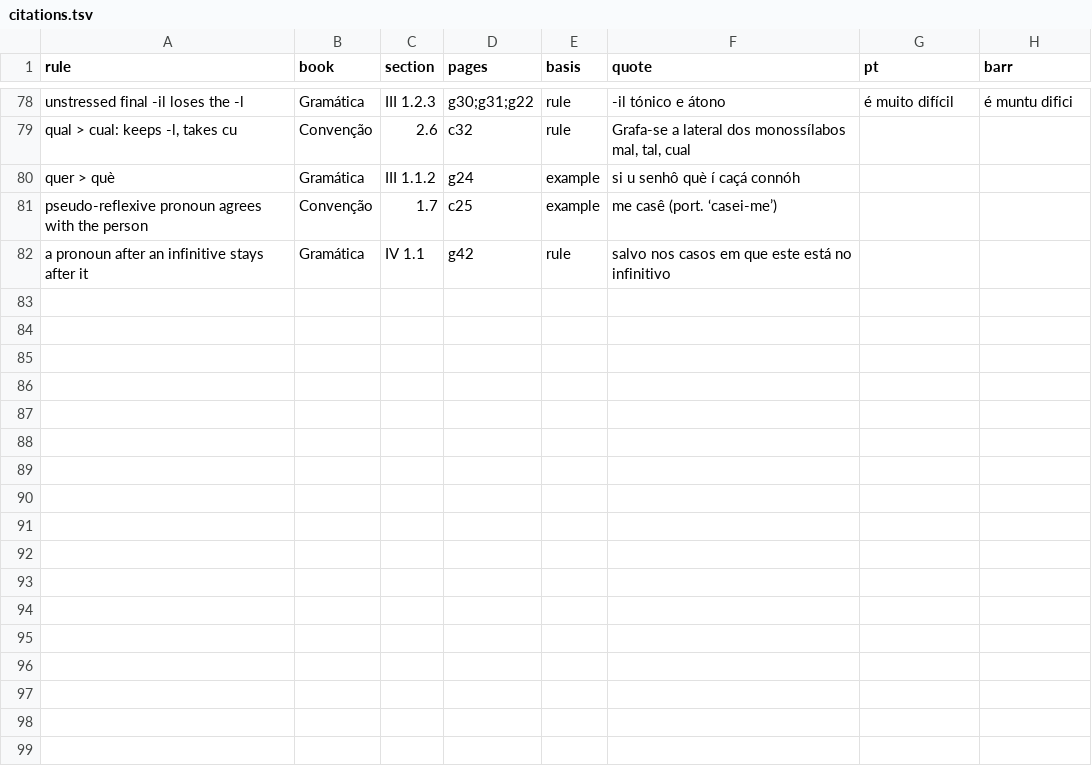
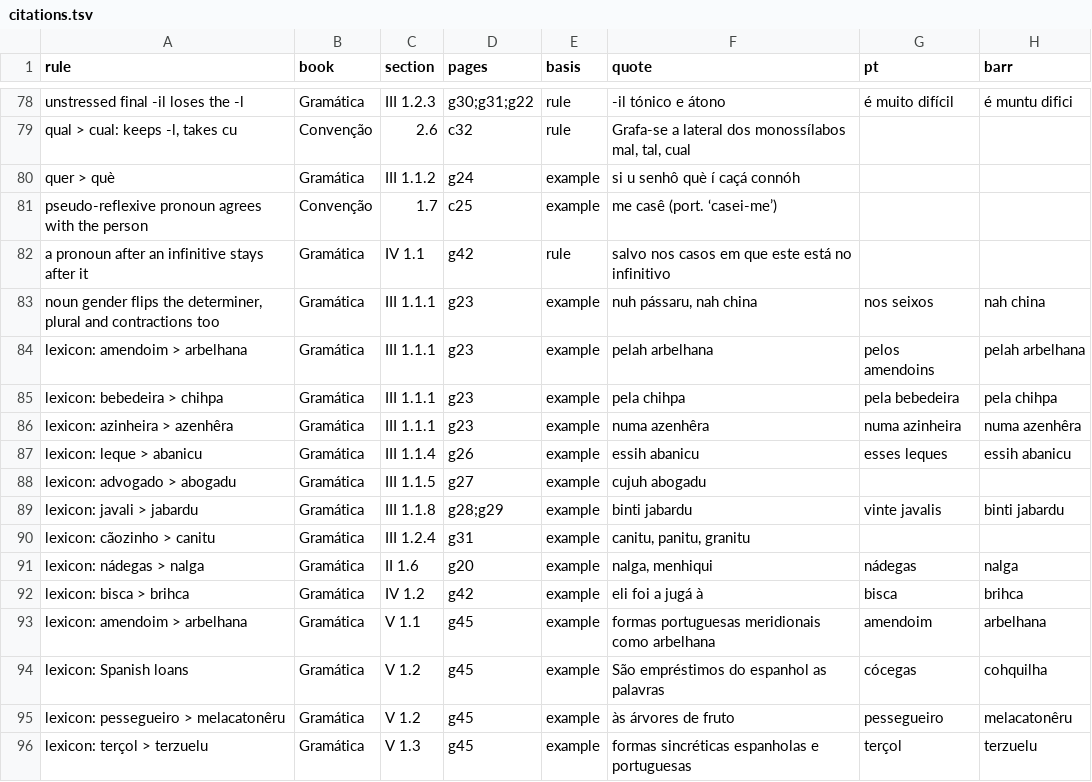
Before and after one commit to TigreGotico/pt2barranquenho, a TSV file: rules/citations.tsv, drawn as a sheet; only a part is shown, gaps mark what is left out.

```diff
--- a/rules/citations.tsv
+++ b/rules/citations.tsv
@@ -82 +82,15 @@ pseudo-reflexive pronoun agrees with the person	Convenção	1.7	c25	example	me c
 a pronoun after an infinitive stays after it	Gramática	IV 1.1	g42	rule	salvo nos casos em que este está no infinitivo		
+noun gender flips the determiner, plural and contractions too	Gramática	III 1.1.1	g23	example	nuh pássaru, nah china	nos seixos	nah china
+lexicon: amendoim > arbelhana	Gramática	III 1.1.1	g23	example	pelah arbelhana	pelos amendoins	pelah arbelhana
+lexicon: bebedeira > chihpa	Gramática	III 1.1.1	g23	example	pela chihpa	pela bebedeira	pela chihpa
+lexicon: azinheira > azenhêra	Gramática	III 1.1.1	g23	example	numa azenhêra	numa azinheira	numa azenhêra
+lexicon: leque > abanicu	Gramática	III 1.1.4	g26	example	essih abanicu	esses leques	essih abanicu
+lexicon: advogado > abogadu	Gramática	III 1.1.5	g27	example	cujuh abogadu		
+lexicon: javali > jabardu	Gramática	III 1.1.8	g28;g29	example	binti jabardu	vinte javalis	binti jabardu
+lexicon: cãozinho > canitu	Gramática	III 1.2.4	g31	example	canitu, panitu, granitu		
+lexicon: nádegas > nalga	Gramática	II 1.6	g20	example	nalga, menhiqui	nádegas	nalga
+lexicon: bisca > brihca	Gramática	IV 1.2	g42	example	eli foi a jugá à	bisca	brihca
+lexicon: amendoim > arbelhana	Gramática	V 1.1	g45	example	formas portuguesas meridionais como arbelhana	amendoim	arbelhana
+lexicon: Spanish loans	Gramática	V 1.2	g45	example	São empréstimos do espanhol as palavras	cócegas	cohquilha
+lexicon: pessegueiro > melacatonêru	Gramática	V 1.2	g45	example	às árvores de fruto	pessegueiro	melacatonêru
+lexicon: terçol > terzuelu	Gramática	V 1.3	g45	example	formas sincréticas espanholas e portuguesas	terçol	terzuelu
```
Also changed, not shown: 5 other files.
